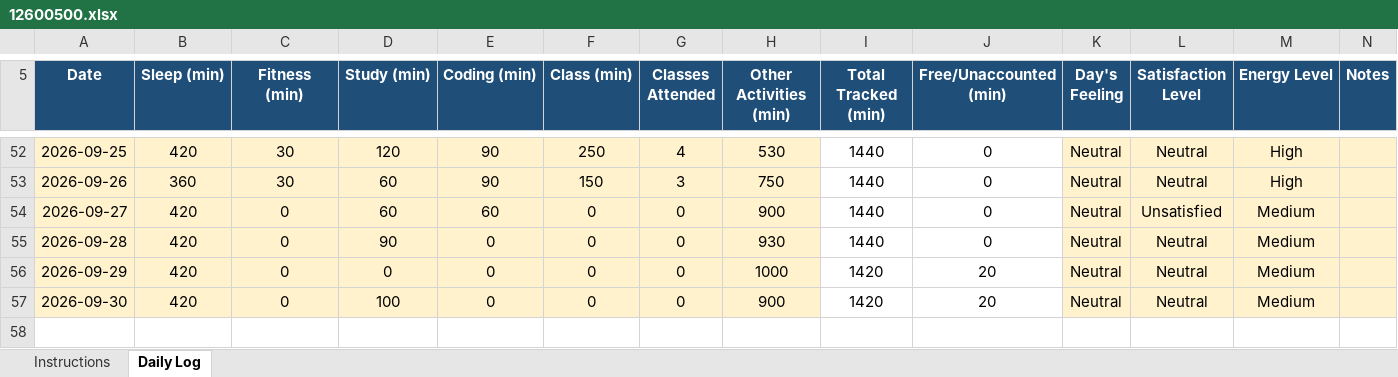
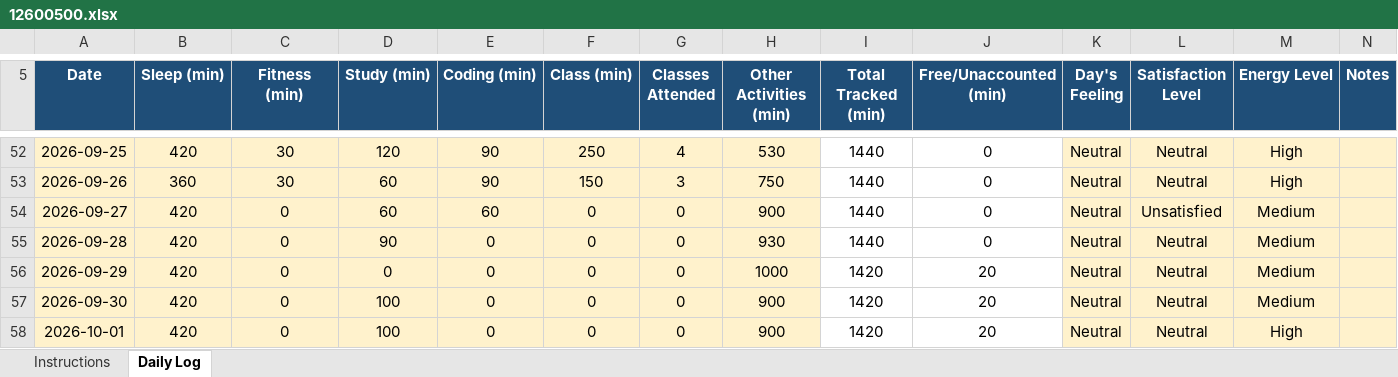
Before and after one commit to Ajaj0000/cap776, an Excel workbook: 12600500.xlsx, sheet Daily Log, drawn as a sheet; only a part is shown, gaps mark what is left out; values as stored, in another font and other column widths than the file's, no borders; conditional formats not drawn; the diff names each change by its address in the sheet, - before the commit and + after, or states it on an @@ line.

Commit message:
1-oct-2026

```diff
--- a/12600500.xlsx (sheet Daily Log)
+++ b/12600500.xlsx (sheet Daily Log)
+row 58: 2026-10-01 | 420 | 0 | 100 | 0 | 0 | 0 | 900 | 1420 | 20 | Neutral | Neutral | High
```
